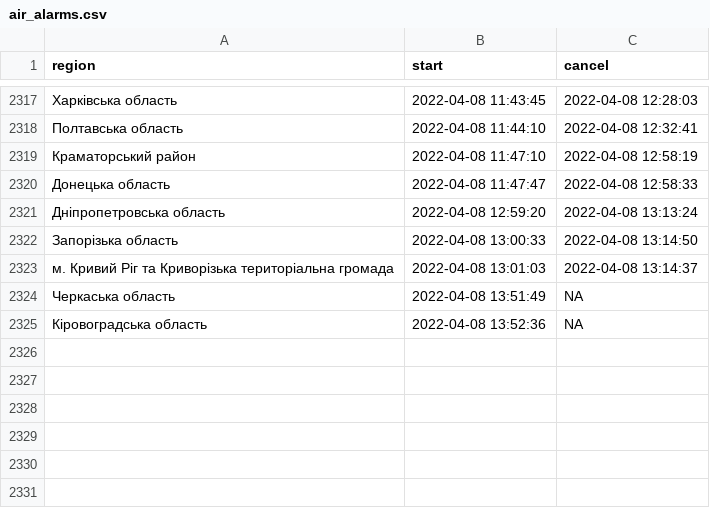
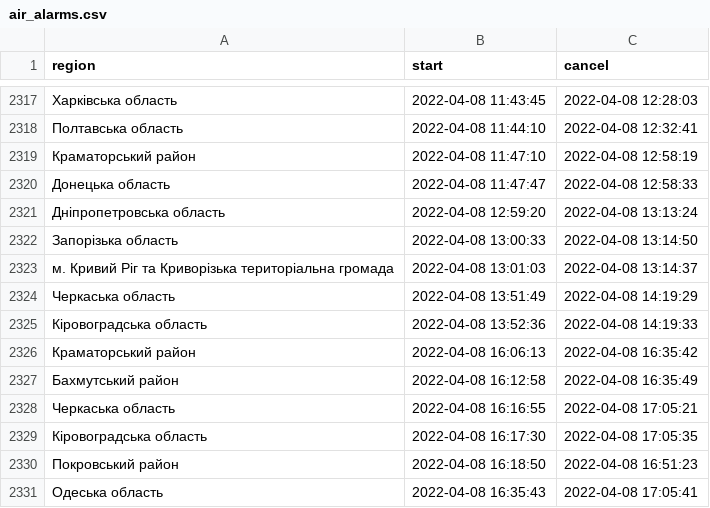
Before and after one commit to texty/datasets, a CSV file: air_alarms/air_alarms.csv, drawn as a sheet; only a part is shown, gaps mark what is left out.

Commit message:
air_alarms оновлено

```diff
--- a/air_alarms/air_alarms.csv
+++ b/air_alarms/air_alarms.csv
@@ -2323,3 +2323,9 @@
 "м. Кривий Ріг та Криворізька територіальна громада","2022-04-08 13:01:03","2022-04-08 13:14:37"
-"Черкаська область","2022-04-08 13:51:49",NA
-"Кіровоградська область","2022-04-08 13:52:36",NA
+"Черкаська область","2022-04-08 13:51:49","2022-04-08 14:19:29"
+"Кіровоградська область","2022-04-08 13:52:36","2022-04-08 14:19:33"
+"Краматорський район","2022-04-08 16:06:13","2022-04-08 16:35:42"
+"Бахмутський район","2022-04-08 16:12:58","2022-04-08 16:35:49"
+"Черкаська область","2022-04-08 16:16:55","2022-04-08 17:05:21"
+"Кіровоградська область","2022-04-08 16:17:30","2022-04-08 17:05:35"
+"Покровський район","2022-04-08 16:18:50","2022-04-08 16:51:23"
+"Одеська область","2022-04-08 16:35:43","2022-04-08 17:05:41"
```
Also changed, not shown: 1 other file.
